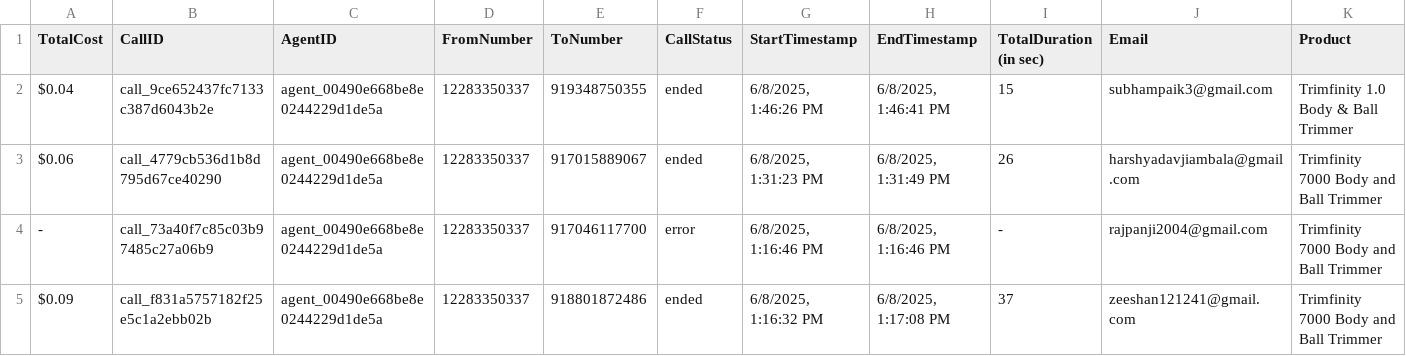
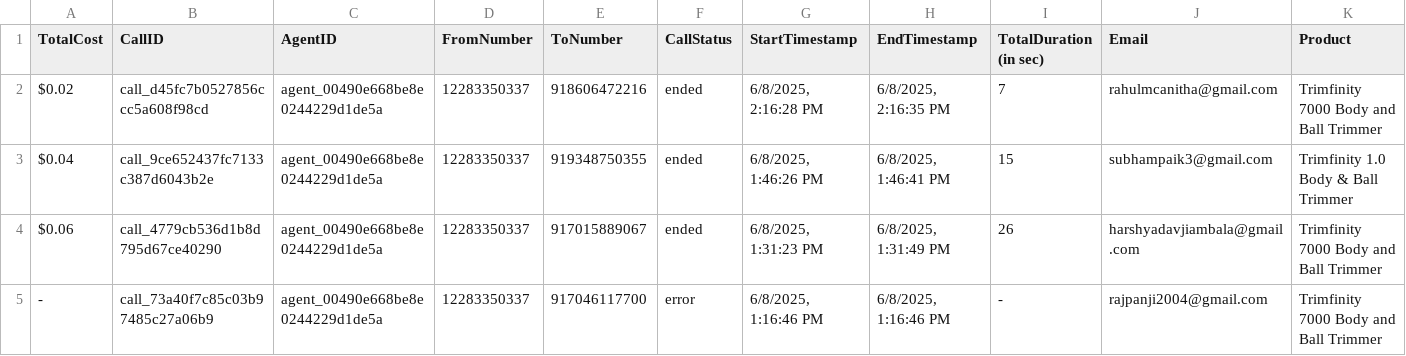
Before and after one commit to Urban-gabru-yog/Trimfinity_Dashboard_1104, a CSV file: data/call_data.csv, drawn as a sheet; only a part is shown; the shorter side is filled out with more unchanged rows; rows hold the shown columns only; the diff names each change by its address in the sheet, - before the commit and + after, or states it on an @@ line.

```diff
--- a/data/call_data.csv
+++ b/data/call_data.csv
+row 2: $0.02 | call_d45fc7b0527856ccc5a608f98cd | agent_00490e668be8e0244229d1de5a | 12283350337 | 918606472216 | ended | 6/8/2025, 2:16:28 PM | 6/8/2025, 2:16:35 PM | 7 | rahulmcanitha@gmail.com | Trimfinity 7000 Body and Ball Trimmer
```
Also changed, not shown: data/merged_data.csv, 1 other file.
